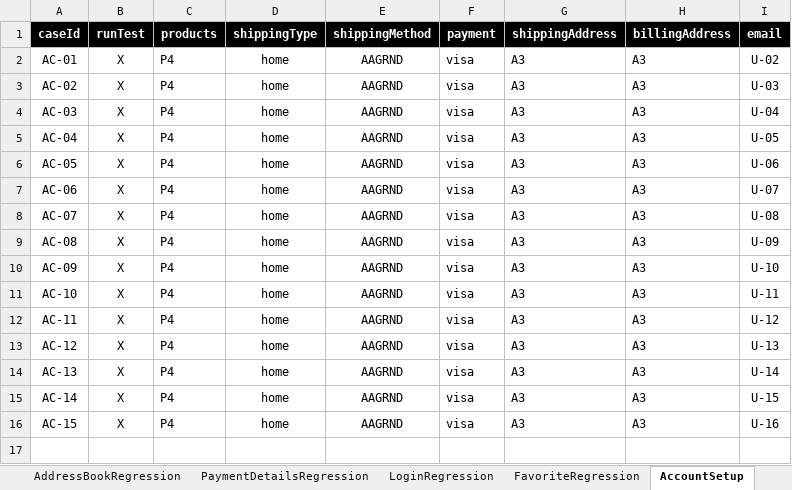
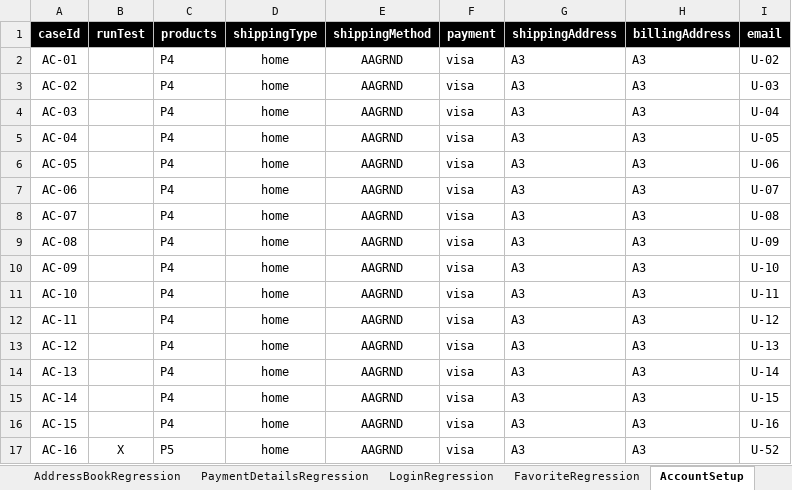
Before and after one commit to walahamad/CBISmoke, an Excel workbook: src/com/generic/config/DataSheet.xlsx, sheet AccountSetup, drawn as a sheet; values as stored, in another font and other column widths than the file's, no borders; the diff names each change by its address in the sheet, - before the commit and + after, or states it on an @@ line.

```diff
--- a/src/com/generic/config/DataSheet.xlsx (sheet AccountSetup)
+++ b/src/com/generic/config/DataSheet.xlsx (sheet AccountSetup)
-B2:B16 (runTest): X
+B2:B16 (runTest): (empty)
+row 17: AC-16 | X | P5 | home | AAGRND | visa | A3 | A3 | U-52
```
Also changed, not shown: sheet users, 2 other files.
